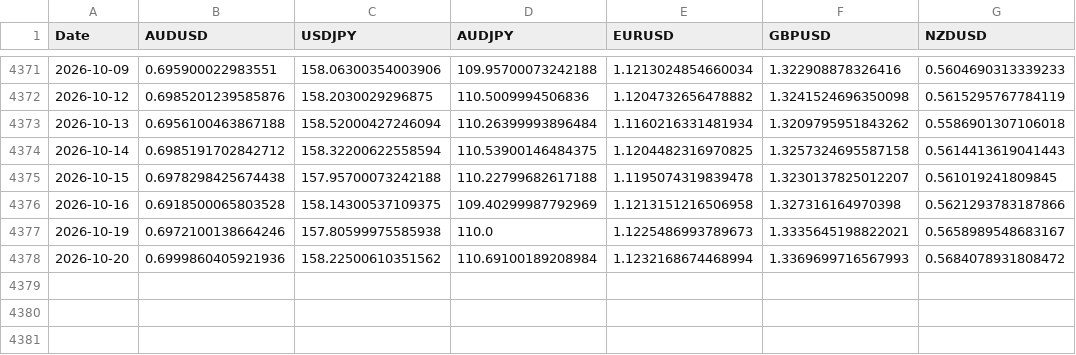
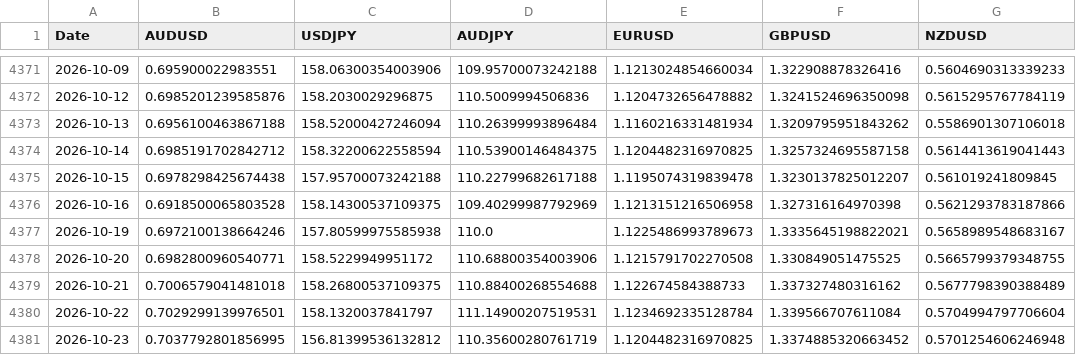
Before and after one commit to tbrown122387/ds-5005-public, a CSV file: lectures/data/fx_rates.csv, drawn as a sheet; only a part is shown, gaps mark what is left out.

```diff
--- a/lectures/data/fx_rates.csv
+++ b/lectures/data/fx_rates.csv
@@ -4377,2 +4377,5 @@ Date,AUDUSD,USDJPY,AUDJPY,EURUSD,GBPUSD,NZDUSD
 2026-10-19,0.6972100138664246,157.80599975585938,110.0,1.1225486993789673,1.3335645198822021,0.5658989548683167
-2026-10-20,0.6999860405921936,158.22500610351562,110.69100189208984,1.1232168674468994,1.3369699716567993,0.5684078931808472
+2026-10-20,0.6982800960540771,158.5229949951172,110.68800354003906,1.1215791702270508,1.330849051475525,0.5665799379348755
+2026-10-21,0.7006579041481018,158.26800537109375,110.88400268554688,1.122674584388733,1.337327480316162,0.5677798390388489
+2026-10-22,0.7029299139976501,158.1320037841797,111.14900207519531,1.1234692335128784,1.339566707611084,0.5704994797706604
+2026-10-23,0.7037792801856995,156.81399536132812,110.35600280761719,1.1204482316970825,1.3374885320663452,0.5701254606246948
```
Also changed, not shown: lectures/data/carry_pnl.csv, lectures/data/prices.csv, 9 other files.
